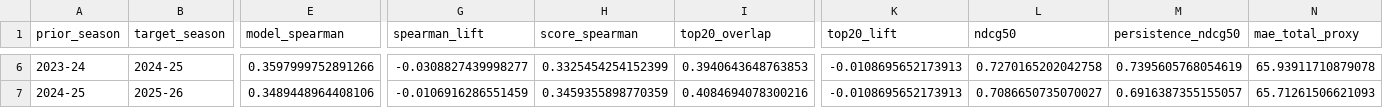
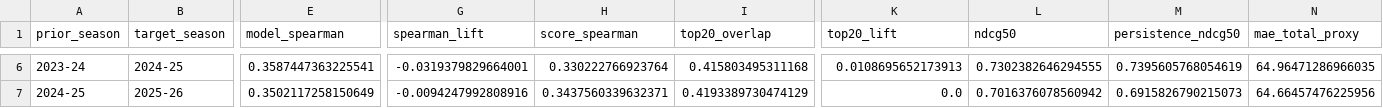
Before and after one commit to StoicPawn/fanta, a CSV file: backtests/latest/summary_all.csv, drawn as a sheet; only a part is shown, gaps mark what is left out; the diff covers the shown part only; the diff names each change by its address in the sheet, - before the commit and + after, or states it on an @@ line.

```diff
--- a/backtests/latest/summary_all.csv
+++ b/backtests/latest/summary_all.csv
-E6 (model_spearman): 0.3597999752891266
+E6 (model_spearman): 0.3587447363225541
-G6 (spearman_lift): -0.0308827439998277
+G6 (spearman_lift): -0.0319379829664001
-H6 (score_spearman): 0.3325454254152399
+H6 (score_spearman): 0.330222766923764
-I6 (top20_overlap): 0.3940643648763853
+I6 (top20_overlap): 0.415803495311168
-K6 (top20_lift): -0.0108695652173913
+K6 (top20_lift): 0.0108695652173913
-L6 (ndcg50): 0.7270165202042758
+L6 (ndcg50): 0.7302382646294555
-N6 (mae_total_proxy): 65.93911710879078
+N6 (mae_total_proxy): 64.96471286966035
-E7 (model_spearman): 0.3489448964408106
+E7 (model_spearman): 0.3502117258150649
-G7 (spearman_lift): -0.0106916286551459
+G7 (spearman_lift): -0.0094247992808916
-H7 (score_spearman): 0.3459355898770359
+H7 (score_spearman): 0.3437560339632371
-I7 (top20_overlap): 0.4084694078300216
+I7 (top20_overlap): 0.4193389730474129
-K7 (top20_lift): -0.0108695652173913
+K7 (top20_lift): 0.0
-L7 (ndcg50): 0.7086650735070027
+L7 (ndcg50): 0.7016376078560942
-M7 (persistence_ndcg50): 0.6916387355155057
+M7 (persistence_ndcg50): 0.6915826790215073
-N7 (mae_total_proxy): 65.71261506621093
+N7 (mae_total_proxy): 64.66457476225956
```
Also changed, not shown: 30 edited cells elsewhere in this file, 1 other file.
